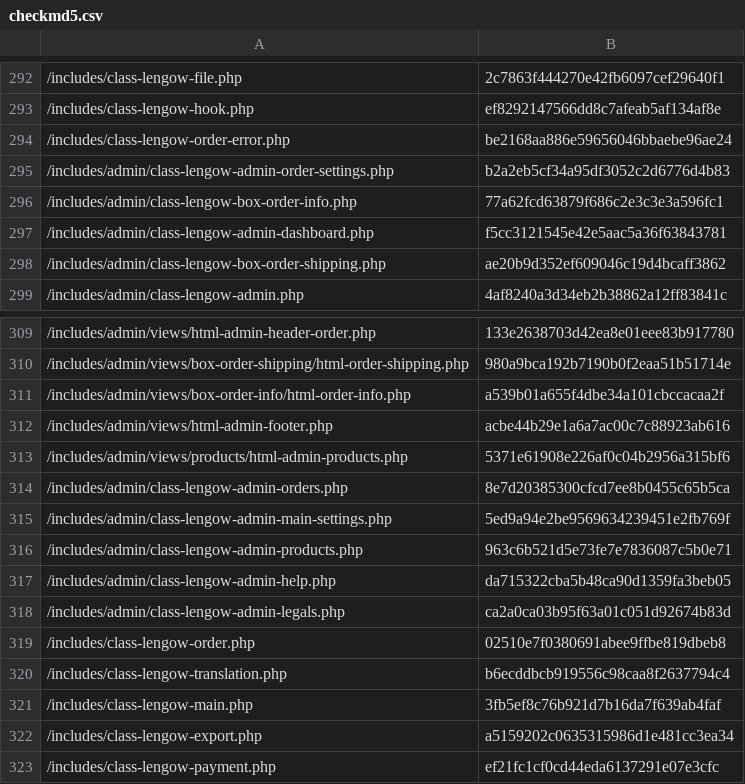
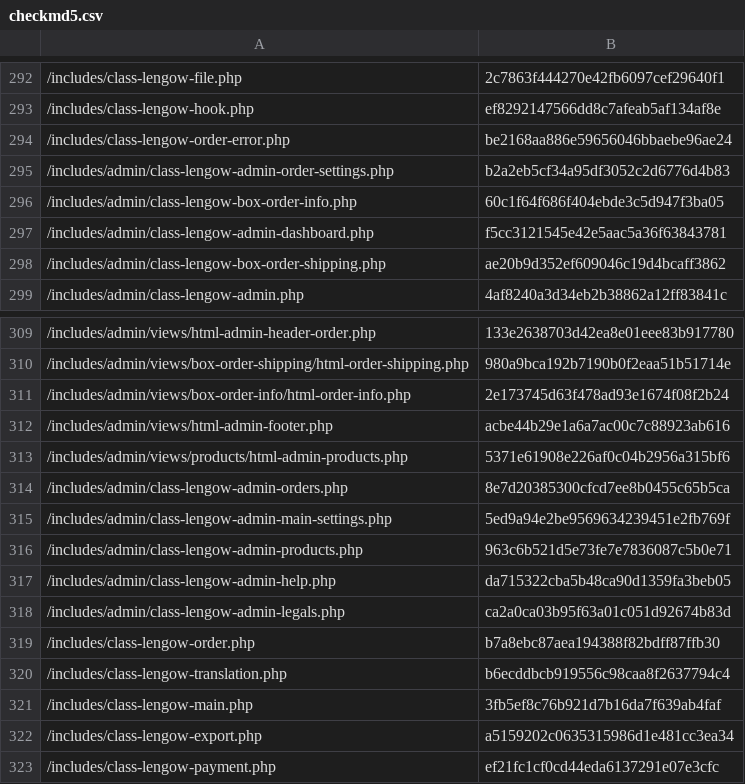
Before and after one commit to lengow/plugin-woocommerce, a CSV file: toolbox/checkmd5.csv, drawn as a sheet; only a part is shown, gaps mark what is left out.

```diff
--- a/toolbox/checkmd5.csv
+++ b/toolbox/checkmd5.csv
@@ -295,3 +295,3 @@
 /includes/admin/class-lengow-admin-order-settings.php|b2a2eb5cf34a95df3052c2d6776d4b83
-/includes/admin/class-lengow-box-order-info.php|77a62fcd63879f686c2e3c3e3a596fc1
+/includes/admin/class-lengow-box-order-info.php|60c1f64f686f404ebde3c5d947f3ba05
 /includes/admin/class-lengow-admin-dashboard.php|f5cc3121545e42e5aac5a36f63843781
@@ -310,3 +310,3 @@
 /includes/admin/views/box-order-shipping/html-order-shipping.php|980a9bca192b7190b0f2eaa51b51714e
-/includes/admin/views/box-order-info/html-order-info.php|a539b01a655f4dbe34a101cbccacaa2f
+/includes/admin/views/box-order-info/html-order-info.php|2e173745d63f478ad93e1674f08f2b24
 /includes/admin/views/html-admin-footer.php|acbe44b29e1a6a7ac00c7c88923ab616
@@ -318,3 +318,3 @@
 /includes/admin/class-lengow-admin-legals.php|ca2a0ca03b95f63a01c051d92674b83d
-/includes/class-lengow-order.php|02510e7f0380691abee9ffbe819dbeb8
+/includes/class-lengow-order.php|b7a8ebc87aea194388f82bdff87ffb30
 /includes/class-lengow-translation.php|b6ecddbcb919556c98caa8f2637794c4
```
Also changed, not shown: 3 other files.
